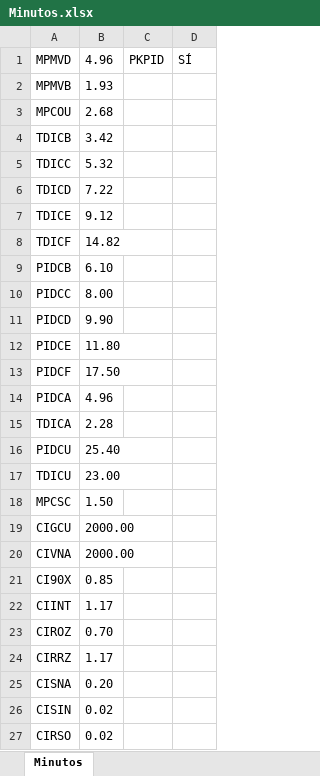
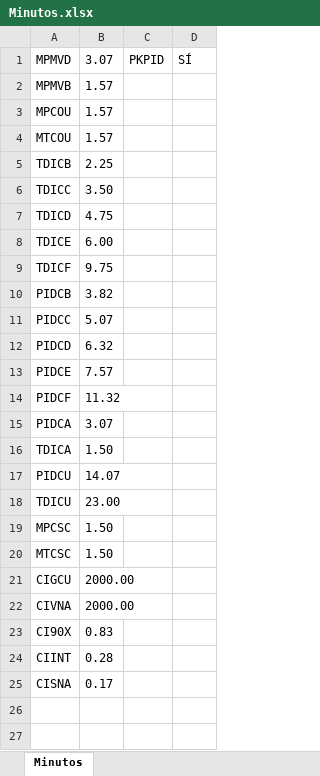
Before and after one commit to ahm22508/Automation_Oferta_And_Anexion_De_Cif_Cases, an Excel workbook: Minutos.xlsx, sheet Minutos, drawn as a sheet; values as stored, in another font and other column widths than the file's, no borders; removed rows and columns are numbered as before the commit, all else as after; the diff names each change by its address in the sheet, - before the commit and + after, or states it on an @@ line.

```diff
--- a/Minutos.xlsx (sheet Minutos)
+++ b/Minutos.xlsx (sheet Minutos)
-B1: 4.96
+B1: 3.07
-B2: 1.93
+B2: 1.57
-B3: 2.68
+B3: 1.57
+row 4: MTCOU | 1.57
-B5: 3.42
+B5: 2.25
-B6: 5.32
+B6: 3.50
-B7: 7.22
+B7: 4.75
-B8: 9.12
+B8: 6.00
-B9: 14.82
+B9: 9.75
-B10: 6.10
+B10: 3.82
-B11: 8.00
+B11: 5.07
-B12: 9.90
+B12: 6.32
-B13: 11.80
+B13: 7.57
-B14: 17.50
+B14: 11.32
-B15: 4.96
+B15: 3.07
-B16: 2.28
+B16: 1.50
-B17: 25.40
+B17: 14.07
+row 20: MTCSC | 1.50
-B23: 0.85
+B23: 0.83
-B24: 1.17
+B24: 0.28
-row 23: CIROZ | 0.70
-row 24: CIRRZ | 1.17
-B25: 0.20
+B25: 0.17
-row 26: CISIN | 0.02
-row 27: CIRSO | 0.02
```
Also changed, not shown: Descuentos.xlsx, PosVentaYBRWXX.xlsx, 7 other files.
